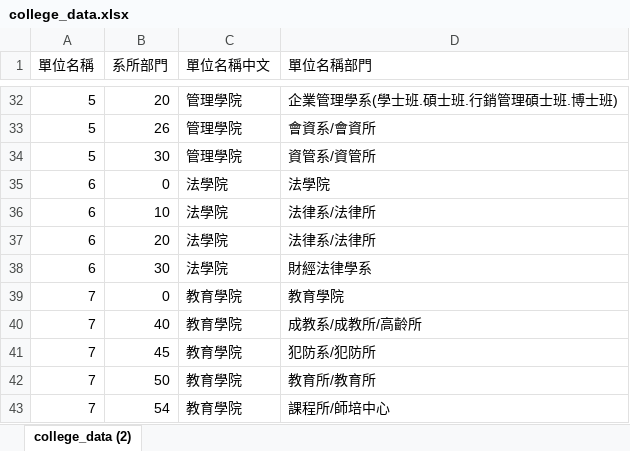
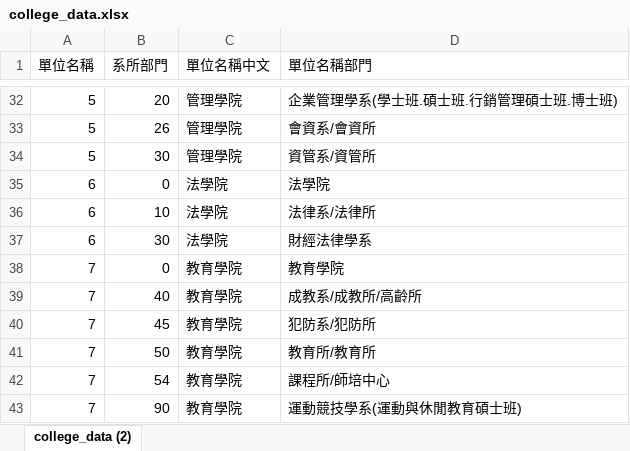
Before and after one commit to WeiAnAn/ciae_inquire, an Excel workbook: public/Excel_example/college_data.xlsx, sheet college_data (2), drawn as a sheet; only a part is shown, gaps mark what is left out; the shorter side is filled out with more unchanged rows; values as stored, in another font and other column widths than the file's, no borders; the diff names each change by its address in the sheet, - before the commit and + after, or states it on an @@ line.

Commit message:
update college_data.xlsx

```diff
--- a/public/Excel_example/college_data.xlsx (sheet college_data (2))
+++ b/public/Excel_example/college_data.xlsx (sheet college_data (2))
-row 37: 6 | 20 | 法學院 | 法律系/法律所
```
